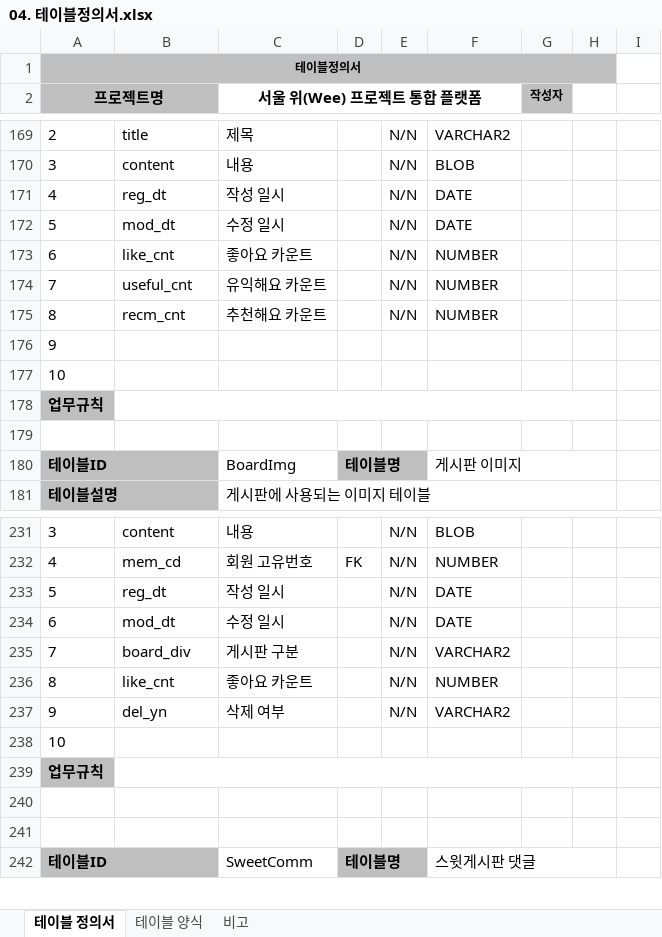
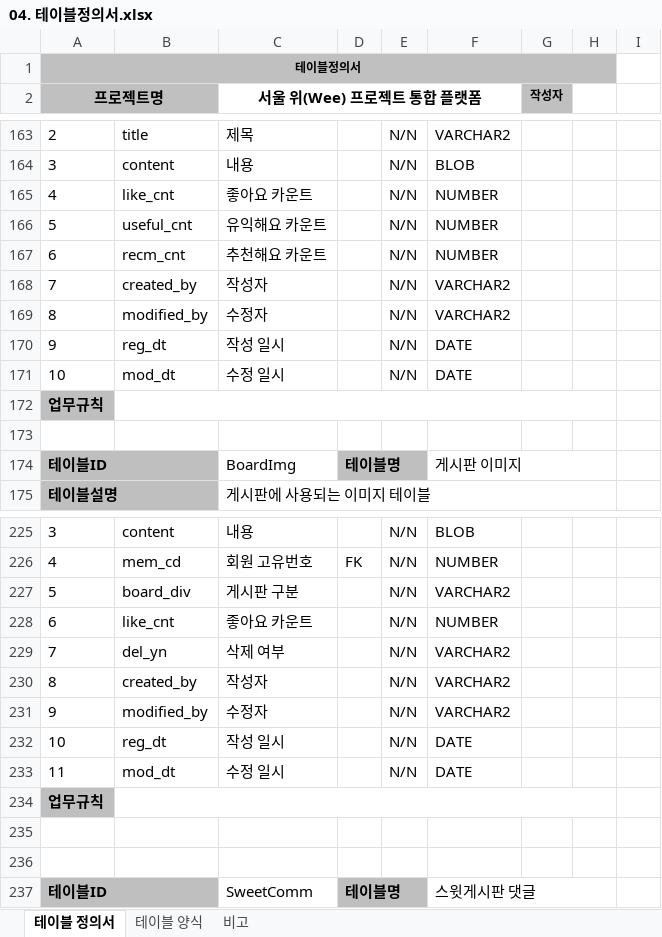
Before and after one commit to limddoo/Weepl, an Excel workbook: 문서 관리/04. 테이블정의서.xlsx, sheet 테이블 정의서, drawn as a sheet; only a part is shown, gaps mark what is left out; values as stored, in another font and other column widths than the file's, no borders; removed rows and columns are numbered as before the commit, all else as after; the diff covers the shown part only; the diff names each change by its address in the sheet, - before the commit and + after, or states it on an @@ line.

```diff
--- a/문서 관리/04. 테이블정의서.xlsx (sheet 테이블 정의서)
+++ b/문서 관리/04. 테이블정의서.xlsx (sheet 테이블 정의서)
-B165: reg_dt
+B165: like_cnt
-C165 (서울 위(Wee) 프로젝트 통합 플랫폼): 작성 일시
+C165 (서울 위(Wee) 프로젝트 통합 플랫폼): 좋아요 카운트
-F165:F166: DATE
+F165:F166: NUMBER
-B166: mod_dt
+B166: useful_cnt
-C166 (서울 위(Wee) 프로젝트 통합 플랫폼): 수정 일시
+C166 (서울 위(Wee) 프로젝트 통합 플랫폼): 유익해요 카운트
-B167: like_cnt
+B167: recm_cnt
-C167 (서울 위(Wee) 프로젝트 통합 플랫폼): 좋아요 카운트
+C167 (서울 위(Wee) 프로젝트 통합 플랫폼): 추천해요 카운트
-B168: useful_cnt
+B168: created_by
-C168 (서울 위(Wee) 프로젝트 통합 플랫폼): 유익해요 카운트
+C168 (서울 위(Wee) 프로젝트 통합 플랫폼): 작성자
-F168:F169: NUMBER
+F168:F169: VARCHAR2
-B169: recm_cnt
+B169: modified_by
-C169 (서울 위(Wee) 프로젝트 통합 플랫폼): 추천해요 카운트
+C169 (서울 위(Wee) 프로젝트 통합 플랫폼): 수정자
-row 176: 9
-row 177: 10
+row 170: 9 | reg_dt | 작성 일시 |  | N/N | DATE
+row 171: 10 | mod_dt | 수정 일시 |  | N/N | DATE
-B227: reg_dt
+B227: board_div
-C227 (서울 위(Wee) 프로젝트 통합 플랫폼): 작성 일시
+C227 (서울 위(Wee) 프로젝트 통합 플랫폼): 게시판 구분
-F227: DATE
+F227: VARCHAR2
-B228: mod_dt
+B228: like_cnt
-C228 (서울 위(Wee) 프로젝트 통합 플랫폼): 수정 일시
+C228 (서울 위(Wee) 프로젝트 통합 플랫폼): 좋아요 카운트
-F228: DATE
+F228: NUMBER
-B229: board_div
+B229: del_yn
-C229 (서울 위(Wee) 프로젝트 통합 플랫폼): 게시판 구분
+C229 (서울 위(Wee) 프로젝트 통합 플랫폼): 삭제 여부
-B230: like_cnt
+B230: created_by
-C230 (서울 위(Wee) 프로젝트 통합 플랫폼): 좋아요 카운트
+C230 (서울 위(Wee) 프로젝트 통합 플랫폼): 작성자
-F230: NUMBER
+F230: VARCHAR2
-B231: del_yn
+B231: modified_by
-C231 (서울 위(Wee) 프로젝트 통합 플랫폼): 삭제 여부
+C231 (서울 위(Wee) 프로젝트 통합 플랫폼): 수정자
-row 238: 10
+row 232: 10 | reg_dt | 작성 일시 |  | N/N | DATE
+row 233: 11 | mod_dt | 수정 일시 |  | N/N | DATE
```
Also changed, not shown: 6 added rows, 12 removed rows and 15 edited cells elsewhere in this sheet, sheet 비고, 2 other files.
